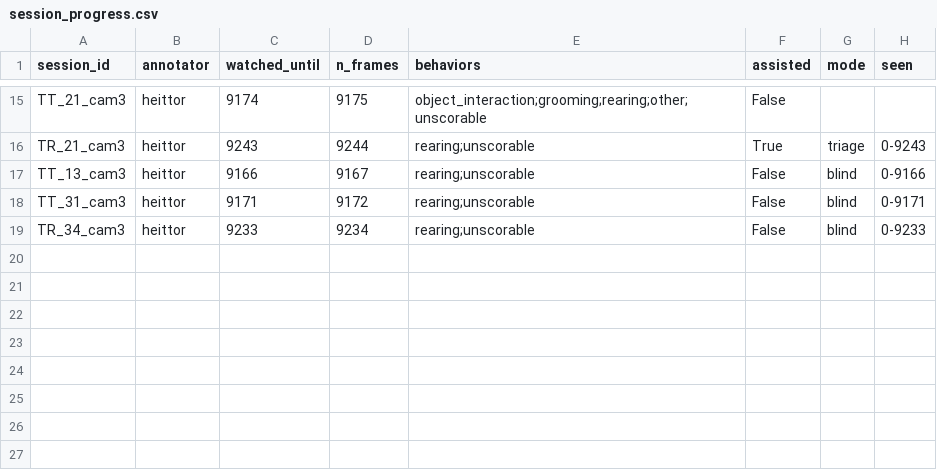
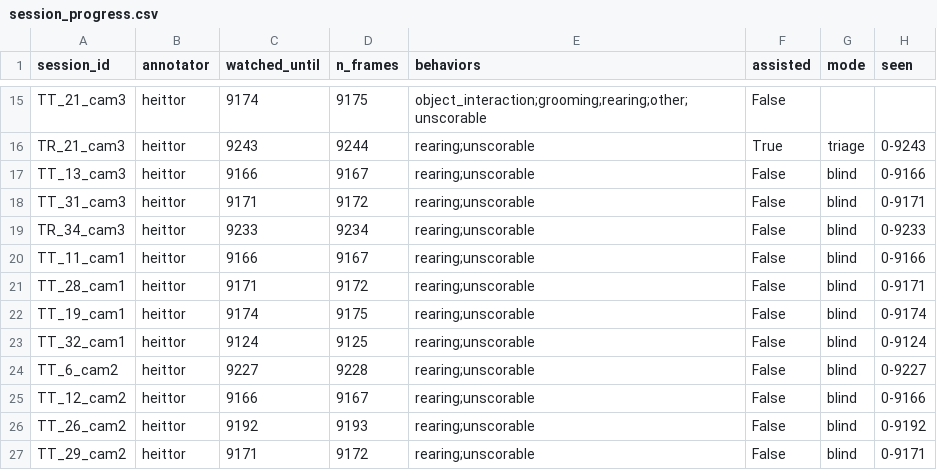
Before and after one commit to heittorvcs/mindtrace-ml, a CSV file: data/session_progress.csv, drawn as a sheet; only a part is shown, gaps mark what is left out; the diff names each change by its address in the sheet, - before the commit and + after, or states it on an @@ line.

```diff
--- a/data/session_progress.csv
+++ b/data/session_progress.csv
+row 20: TT_11_cam1 | heittor | 9166 | 9167 | rearing;unscorable | False | blind | 0-9166
+row 21: TT_28_cam1 | heittor | 9171 | 9172 | rearing;unscorable | False | blind | 0-9171
+row 22: TT_19_cam1 | heittor | 9174 | 9175 | rearing;unscorable | False | blind | 0-9174
+row 23: TT_32_cam1 | heittor | 9124 | 9125 | rearing;unscorable | False | blind | 0-9124
+row 24: TT_6_cam2 | heittor | 9227 | 9228 | rearing;unscorable | False | blind | 0-9227
+row 25: TT_12_cam2 | heittor | 9166 | 9167 | rearing;unscorable | False | blind | 0-9166
+row 26: TT_26_cam2 | heittor | 9192 | 9193 | rearing;unscorable | False | blind | 0-9192
+row 27: TT_29_cam2 | heittor | 9171 | 9172 | rearing;unscorable | False | blind | 0-9171
```
Also changed, not shown: data/session_labels.csv.
